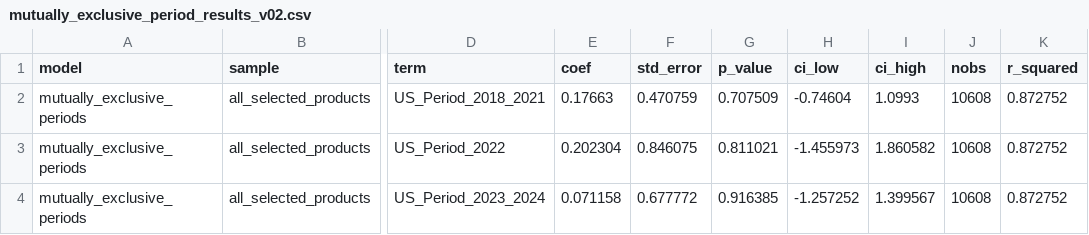
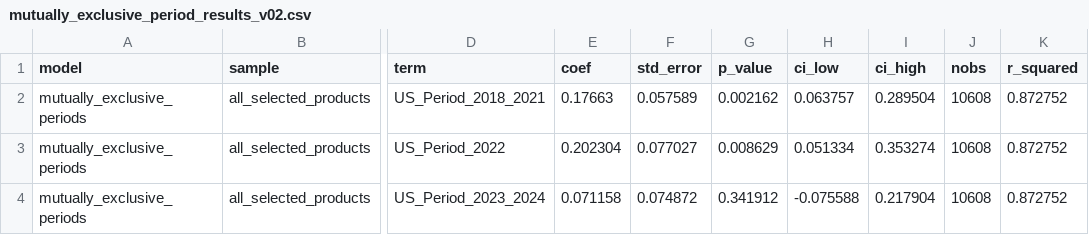
Before and after one commit to Larkstongueinaspic/statistical-model, a CSV file: results/v02/tables/mutually_exclusive_period_results_v02.csv, drawn as a sheet; only a part is shown, gaps mark what is left out; the diff names each change by its address in the sheet, - before the commit and + after, or states it on an @@ line.

```diff
--- a/results/v02/tables/mutually_exclusive_period_results_v02.csv
+++ b/results/v02/tables/mutually_exclusive_period_results_v02.csv
-F2 (std_error): 0.470759
+F2 (std_error): 0.057589
-G2 (p_value): 0.707509
+G2 (p_value): 0.002162
-H2 (ci_low): -0.74604
+H2 (ci_low): 0.063757
-I2 (ci_high): 1.0993
+I2 (ci_high): 0.289504
-F3 (std_error): 0.846075
+F3 (std_error): 0.077027
-G3 (p_value): 0.811021
+G3 (p_value): 0.008629
-H3 (ci_low): -1.455973
+H3 (ci_low): 0.051334
-I3 (ci_high): 1.860582
+I3 (ci_high): 0.353274
-F4 (std_error): 0.677772
+F4 (std_error): 0.074872
-G4 (p_value): 0.916385
+G4 (p_value): 0.341912
-H4 (ci_low): -1.257252
+H4 (ci_low): -0.075588
-I4 (ci_high): 1.399567
+I4 (ci_high): 0.217904
```
Also changed, not shown: results/v02/data/main_exporter_panel_top10_2024_sources_china_2008_2024.csv, results/v02/tables/product_group_regression_results_v02.csv, 45 other files.
